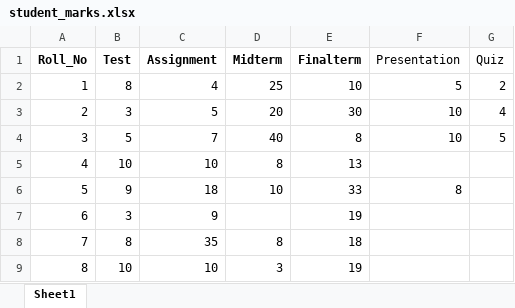
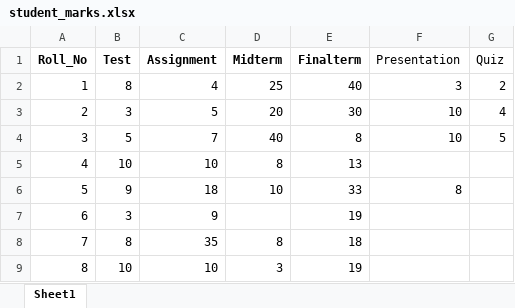
Before and after one commit to bilalzafar11/intelligent_voice_assistant, an Excel workbook: intelligent_voice_assistant/database/student_marks.xlsx, sheet Sheet1, drawn as a sheet; only a part is shown; values as stored, in another font and other column widths than the file's, no borders; the diff names each change by its address in the sheet, - before the commit and + after, or states it on an @@ line.

Commit message:
Updated FYP project

```diff
--- a/intelligent_voice_assistant/database/student_marks.xlsx (sheet Sheet1)
+++ b/intelligent_voice_assistant/database/student_marks.xlsx (sheet Sheet1)
-E2 (Finalterm): 10
+E2 (Finalterm): 40
-F2 (Presentation): 5
+F2 (Presentation): 3
```
